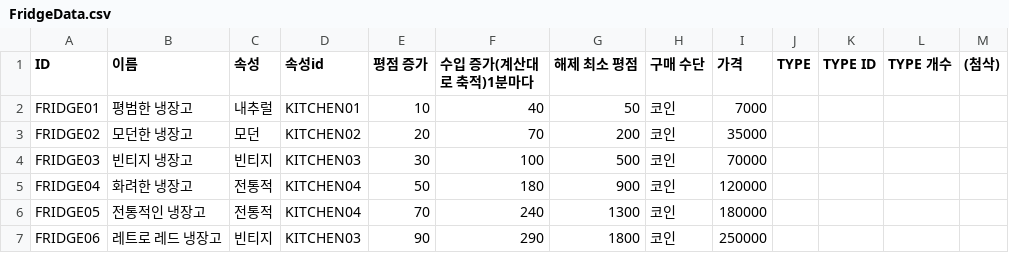
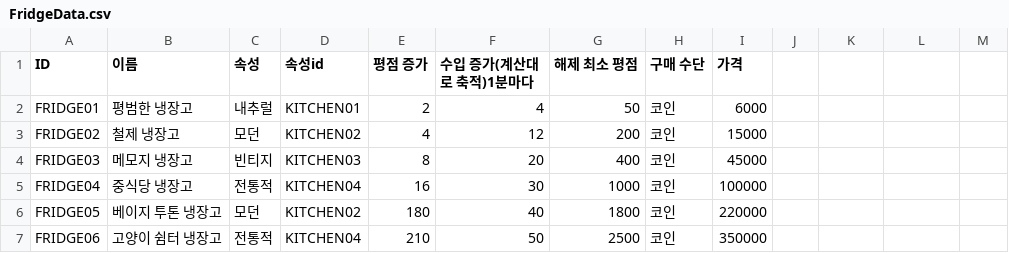
Before and after one commit to dlackdanr777/Panda_Restaurant, a CSV file: Assets/Resources/KitchenUtensilData/CSVData/FridgeData.csv, drawn as a sheet; only a part is shown; the diff covers the shown part only.

```diff
--- a/Assets/Resources/KitchenUtensilData/CSVData/FridgeData.csv
+++ b/Assets/Resources/KitchenUtensilData/CSVData/FridgeData.csv
@@ -1,7 +1,7 @@
-ID,이름,속성,속성id,평점 증가,수입 증가(계산대로 축적)1분마다,해제 최소 평점,구매 수단,가격,TYPE,TYPE ID,TYPE 개수,(첨삭)
-FRIDGE01,평범한 냉장고,내추럴,KITCHEN01,10,40,50,코인,7000,,,,
-FRIDGE02,모던한 냉장고,모던,KITCHEN02,20,70,200,코인,35000,,,,
-FRIDGE03,빈티지 냉장고,빈티지,KITCHEN03,30,100,500,코인,70000,,,,
-FRIDGE04,화려한 냉장고,전통적,KITCHEN04,50,180,900,코인,120000,,,,
-FRIDGE05,전통적인 냉장고,전통적,KITCHEN04,70,240,1300,코인,180000,,,,
-FRIDGE06,레트로 레드 냉장고,빈티지,KITCHEN03,90,290,1800,코인,250000,,,,
+ID,이름,속성,속성id,평점 증가,수입 증가(계산대로 축적)1분마다,해제 최소 평점,구매 수단,가격
+FRIDGE01,평범한 냉장고,내추럴,KITCHEN01,2,4,50,코인,6000
+FRIDGE02,철제 냉장고,모던,KITCHEN02,4,12,200,코인,15000
+FRIDGE03,메모지 냉장고,빈티지,KITCHEN03,8,20,400,코인,45000
+FRIDGE04,중식당 냉장고,전통적,KITCHEN04,16,30,1000,코인,100000
+FRIDGE05,베이지 투톤 냉장고,모던,KITCHEN02,180,40,1800,코인,220000
+FRIDGE06,고양이 쉼터 냉장고,전통적,KITCHEN04,210,50,2500,코인,350000
```
Also changed, not shown: 3 added rows and 19 edited cells elsewhere in this file, Assets/Resources/FurnitureData/CSVData/AccData.csv, Assets/Resources/FurnitureData/CSVData/TableData.csv, 38 other files.
